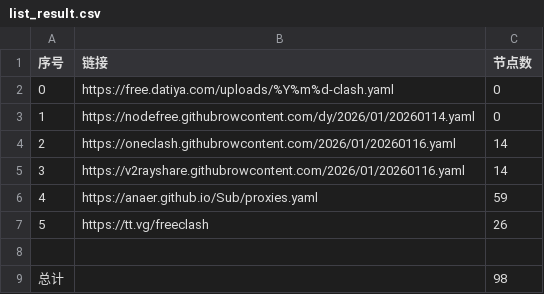
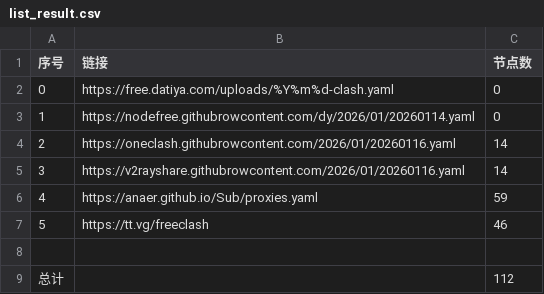
Before and after one commit to esureos/NoMoreWalls, a CSV file: list_result.csv, drawn as a sheet.

```diff
--- a/list_result.csv
+++ b/list_result.csv
@@ -6,4 +6,4 @@
 4,https://anaer.github.io/Sub/proxies.yaml,59
-5,https://tt.vg/freeclash,26
+5,https://tt.vg/freeclash,46
 
-总计,,98
+总计,,112
```
Also changed, not shown: 8 other files.
